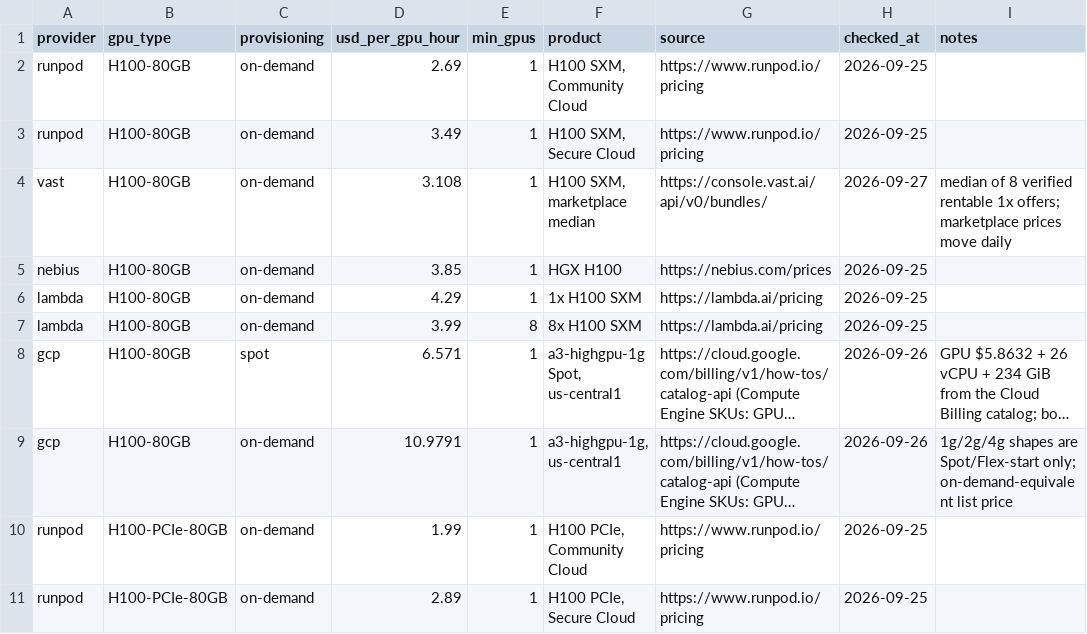
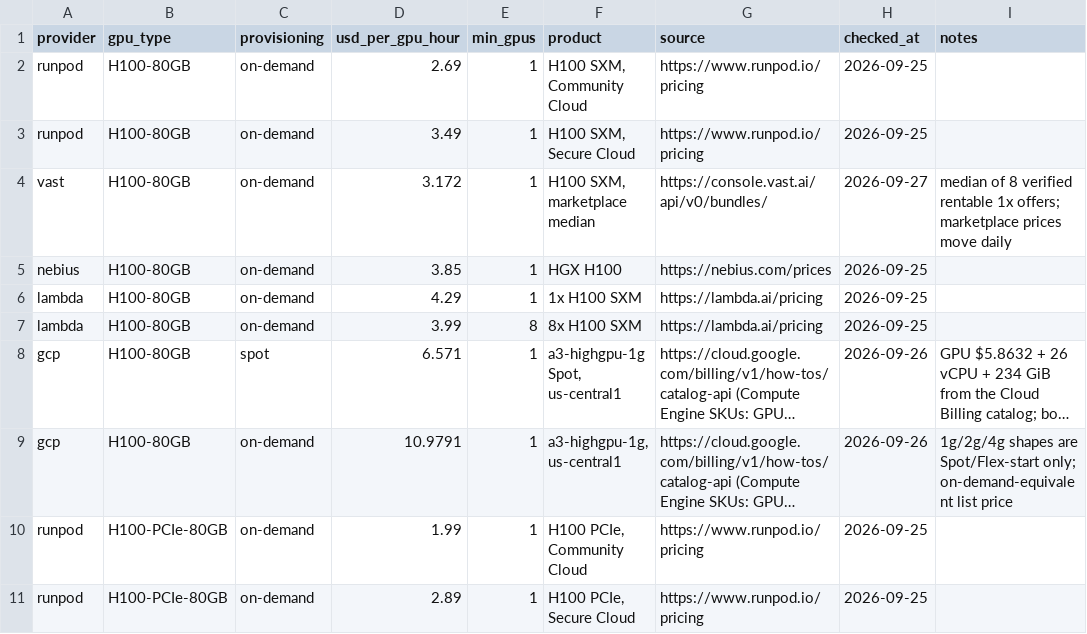
Before and after one commit to tgarg01/silybench-data, a CSV file: derived/csv/gpu_prices.csv, drawn as a sheet; only a part is shown; long unchanged cells end in ….

```diff
--- a/derived/csv/gpu_prices.csv
+++ b/derived/csv/gpu_prices.csv
@@ -3,3 +3,3 @@ runpod,H100-80GB,on-demand,2.69,1,"H100 SXM, Community Cloud",https://www.runpod
 runpod,H100-80GB,on-demand,3.49,1,"H100 SXM, Secure Cloud",https://www.runpod.io/pricing,2026-09-25,
-vast,H100-80GB,on-demand,3.108,1,"H100 SXM, marketplace median",https://console.vast.ai/api/v0/bundles/,2026-09-27,median of 8 verified rentable 1x offers; marketplace prices move daily
+vast,H100-80GB,on-demand,3.172,1,"H100 SXM, marketplace median",https://console.vast.ai/api/v0/bundles/,2026-09-27,median of 8 verified rentable 1x offers; marketplace prices move daily
 nebius,H100-80GB,on-demand,3.85,1,HGX H100,https://nebius.com/prices,2026-09-25,
```
Also changed, not shown: derived/csv/hosted_costs.csv, 3 other files.
